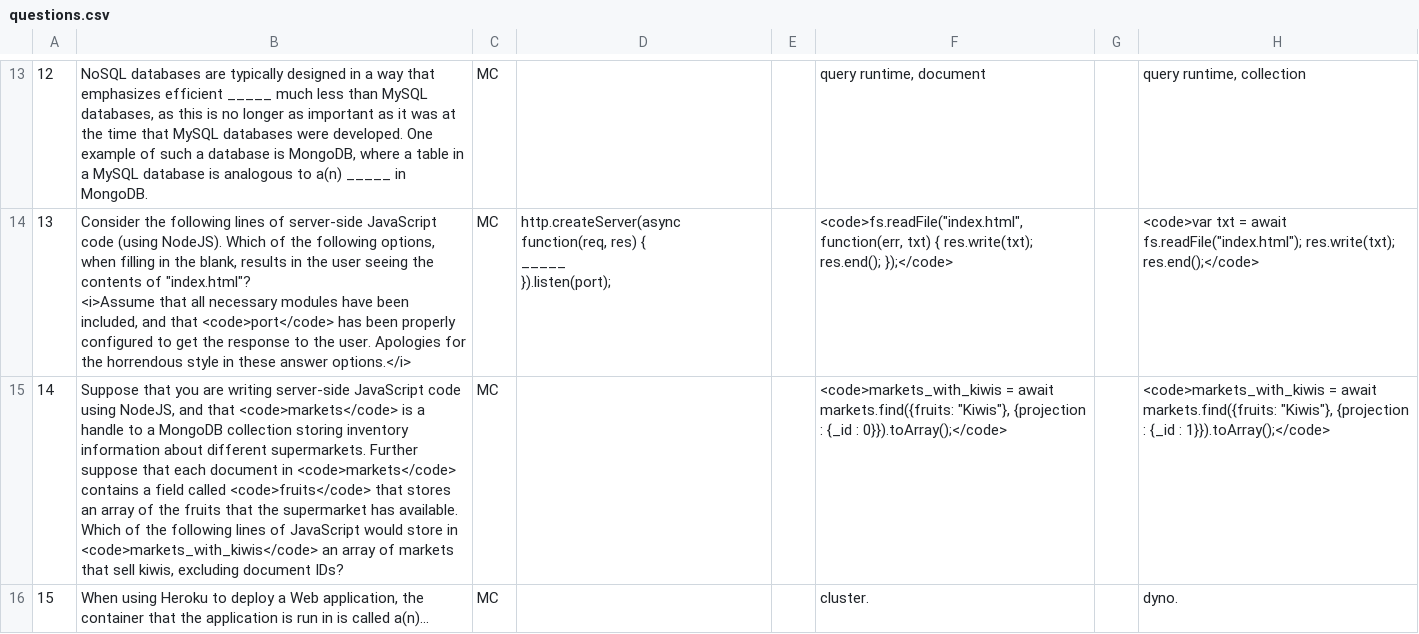
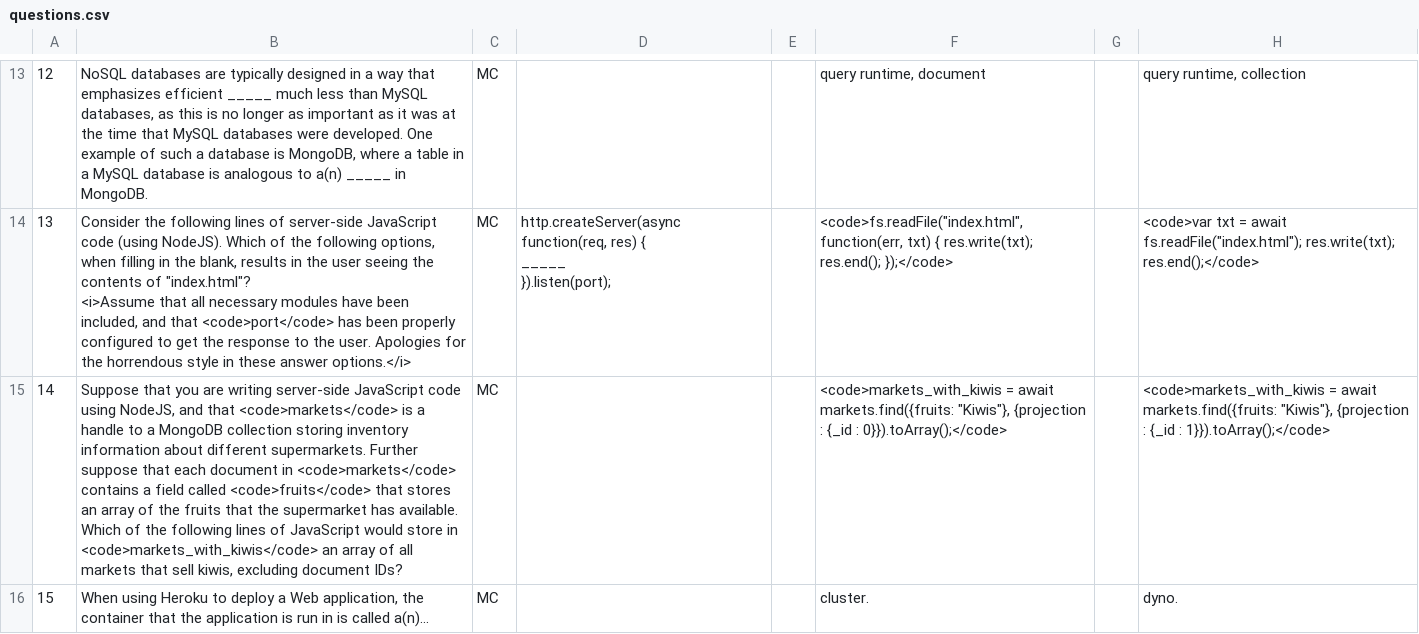
Before and after one commit to randys-review-questions/randys-review-questions.github.io, a CSV file: pages/s24/cs120/questions.csv, drawn as a sheet; only a part is shown, gaps mark what is left out; the diff names each change by its address in the sheet, - before the commit and + after, or states it on an @@ line.

Commit message:
Slight wording fix for CS 120

```diff
--- a/pages/s24/cs120/questions.csv
+++ b/pages/s24/cs120/questions.csv
-B15: …array of markets that…
+B15: …array of all markets that…
```
